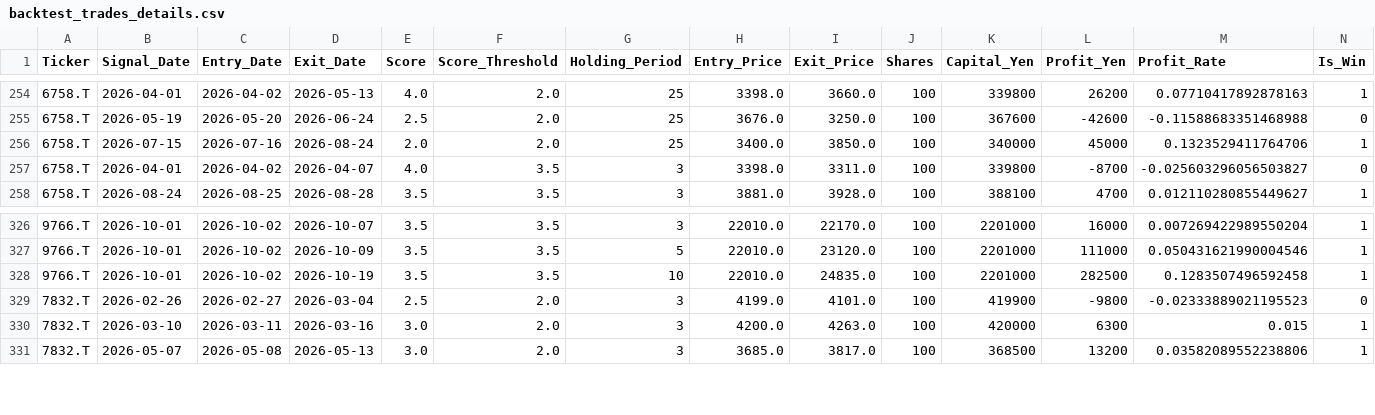
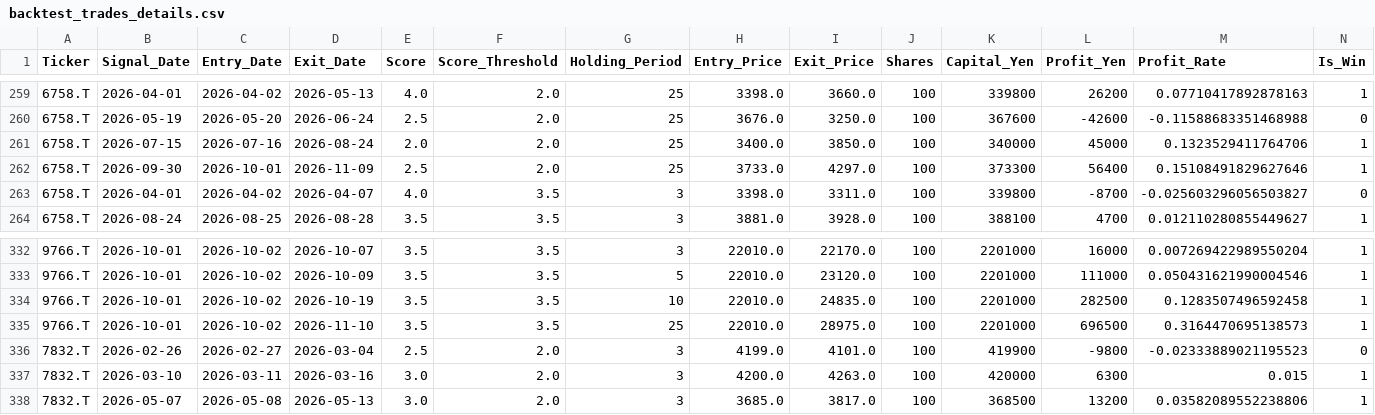
Before and after one commit to stock-bot-user64/stock-signal-ct64, a CSV file: data/backtest_trades_details.csv, drawn as a sheet; only a part is shown, gaps mark what is left out; rows hold the shown columns only; the diff covers the shown part only; the diff names each change by its address in the sheet, - before the commit and + after, or states it on an @@ line.

```diff
--- a/data/backtest_trades_details.csv
+++ b/data/backtest_trades_details.csv
+row 262: 6758.T | 2026-09-30 | 2026-10-01 | 2026-11-09 | 2.5 | 2.0 | 25 | 3733.0 | 4297.0 | 100 | 373300 | 56400 | 0.15108491829627646 | 1
+row 335: 9766.T | 2026-10-01 | 2026-10-02 | 2026-11-10 | 3.5 | 3.5 | 25 | 22010.0 | 28975.0 | 100 | 2201000 | 696500 | 0.3164470695138573 | 1
```
Also changed, not shown: 5 added rows elsewhere in this file, data/backtest_by_rule.csv, data/backtest_monthly.csv, 2 other files.
